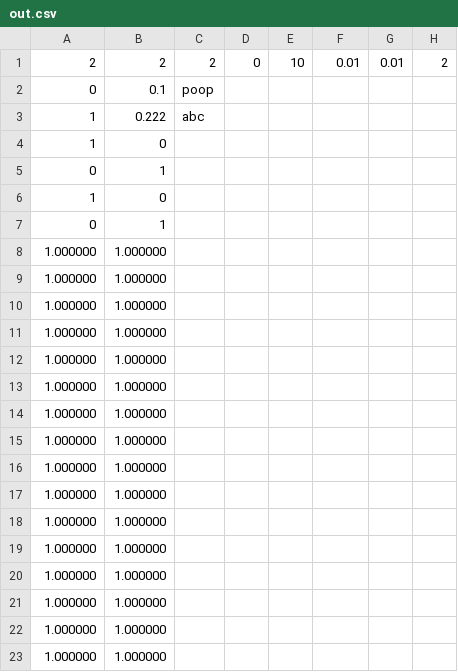
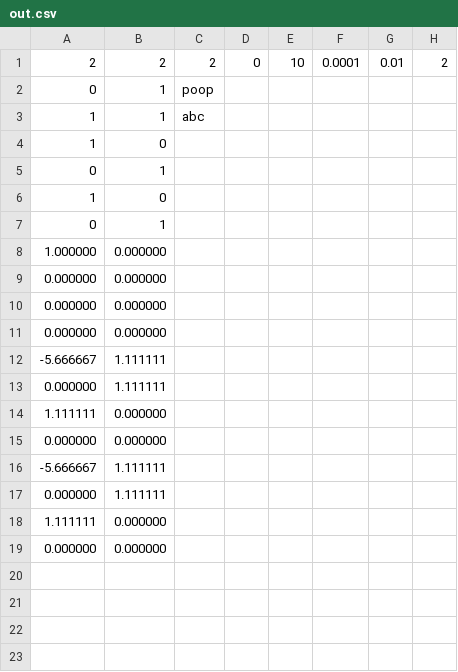
Before and after one commit to Stuycs-K/project03-final-10-zhua-yuk, a CSV file: out.csv, drawn as a sheet.

```diff
--- a/out.csv
+++ b/out.csv
@@ -1,4 +1,4 @@
-2,2,2,0,10,0.01,0.01,2
-0, 0.1, poop
-1, 0.222, abc
+2,2,2,0,10,0.0001,0.01,2
+0, 1, poop
+1, 1, abc
 1,0
@@ -7,17 +7,13 @@
 0,1
-1.000000,1.000000
-1.000000,1.000000
-1.000000,1.000000
-1.000000,1.000000
-1.000000,1.000000
-1.000000,1.000000
-1.000000,1.000000
-1.000000,1.000000
-1.000000,1.000000
-1.000000,1.000000
-1.000000,1.000000
-1.000000,1.000000
-1.000000,1.000000
-1.000000,1.000000
-1.000000,1.000000
-1.000000,1.000000
+1.000000,0.000000
+0.000000,0.000000
+0.000000,0.000000
+0.000000,0.000000
+-5.666667,1.111111
+0.000000,1.111111
+1.111111,0.000000
+0.000000,0.000000
+-5.666667,1.111111
+0.000000,1.111111
+1.111111,0.000000
+0.000000,0.000000
```
Also changed, not shown: 5 other files.
